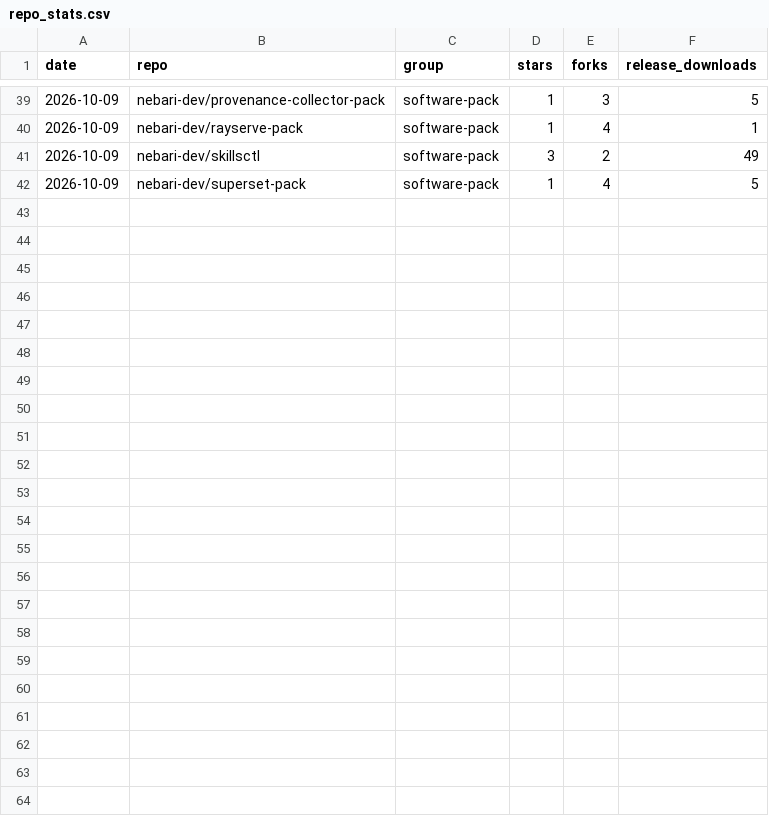
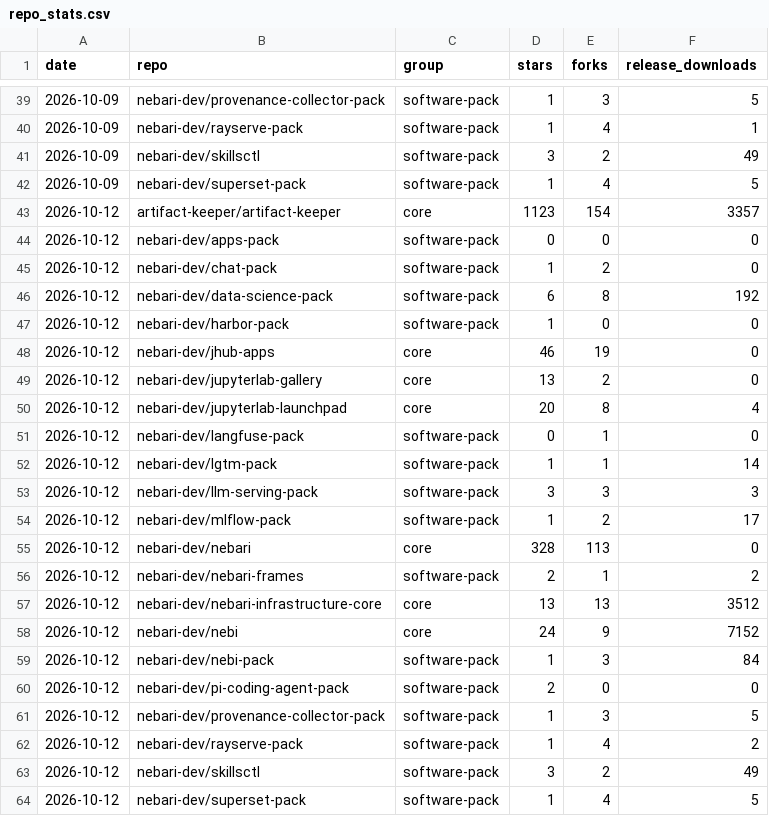
Before and after one commit to khuyentran1401/oss-metrics, a CSV file: data/repo_stats.csv, drawn as a sheet; only a part is shown, gaps mark what is left out; the diff names each change by its address in the sheet, - before the commit and + after, or states it on an @@ line.

```diff
--- a/data/repo_stats.csv
+++ b/data/repo_stats.csv
+row 43: 2026-10-12 | artifact-keeper/artifact-keeper | core | 1123 | 154 | 3357
+row 44: 2026-10-12 | nebari-dev/apps-pack | software-pack | 0 | 0 | 0
+row 45: 2026-10-12 | nebari-dev/chat-pack | software-pack | 1 | 2 | 0
+row 46: 2026-10-12 | nebari-dev/data-science-pack | software-pack | 6 | 8 | 192
+row 47: 2026-10-12 | nebari-dev/harbor-pack | software-pack | 1 | 0 | 0
+row 48: 2026-10-12 | nebari-dev/jhub-apps | core | 46 | 19 | 0
+row 49: 2026-10-12 | nebari-dev/jupyterlab-gallery | core | 13 | 2 | 0
+row 50: 2026-10-12 | nebari-dev/jupyterlab-launchpad | core | 20 | 8 | 4
+row 51: 2026-10-12 | nebari-dev/langfuse-pack | software-pack | 0 | 1 | 0
+row 52: 2026-10-12 | nebari-dev/lgtm-pack | software-pack | 1 | 1 | 14
+row 53: 2026-10-12 | nebari-dev/llm-serving-pack | software-pack | 3 | 3 | 3
+row 54: 2026-10-12 | nebari-dev/mlflow-pack | software-pack | 1 | 2 | 17
+row 55: 2026-10-12 | nebari-dev/nebari | core | 328 | 113 | 0
+row 56: 2026-10-12 | nebari-dev/nebari-frames | software-pack | 2 | 1 | 2
+row 57: 2026-10-12 | nebari-dev/nebari-infrastructure-core | core | 13 | 13 | 3512
+row 58: 2026-10-12 | nebari-dev/nebi | core | 24 | 9 | 7152
+row 59: 2026-10-12 | nebari-dev/nebi-pack | software-pack | 1 | 3 | 84
+row 60: 2026-10-12 | nebari-dev/pi-coding-agent-pack | software-pack | 2 | 0 | 0
+row 61: 2026-10-12 | nebari-dev/provenance-collector-pack | software-pack | 1 | 3 | 5
+row 62: 2026-10-12 | nebari-dev/rayserve-pack | software-pack | 1 | 4 | 2
+row 63: 2026-10-12 | nebari-dev/skillsctl | software-pack | 3 | 2 | 49
+row 64: 2026-10-12 | nebari-dev/superset-pack | software-pack | 1 | 4 | 5
```
Also changed, not shown: data/conda_downloads.csv, data/container_pulls.csv, 3 other files.
